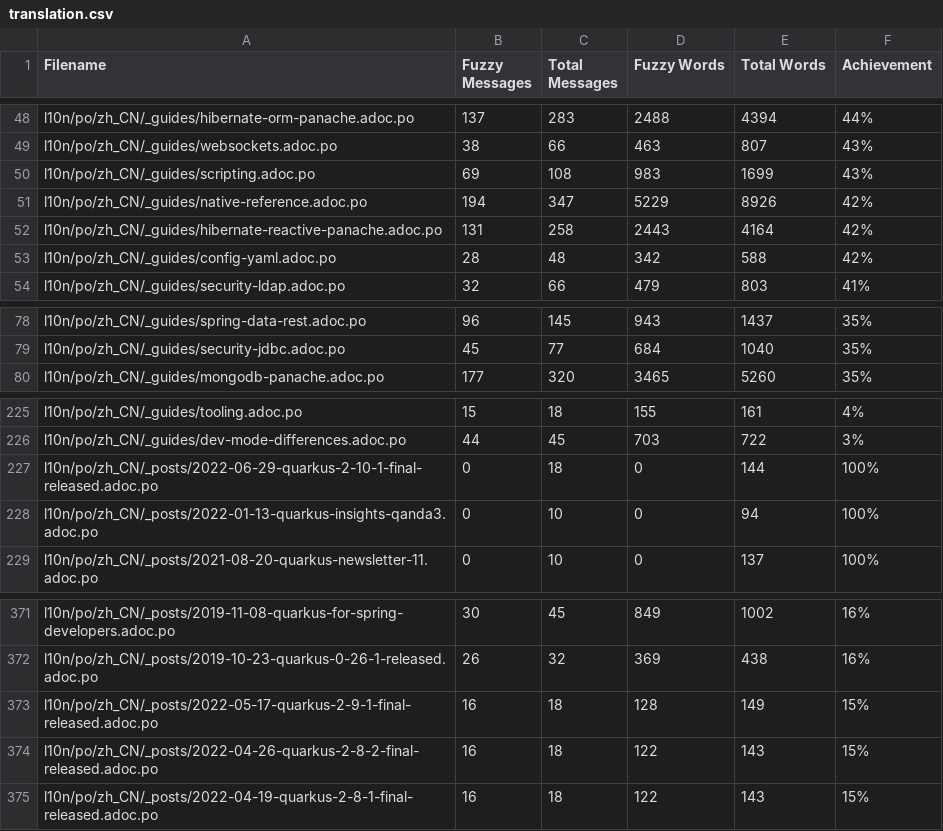
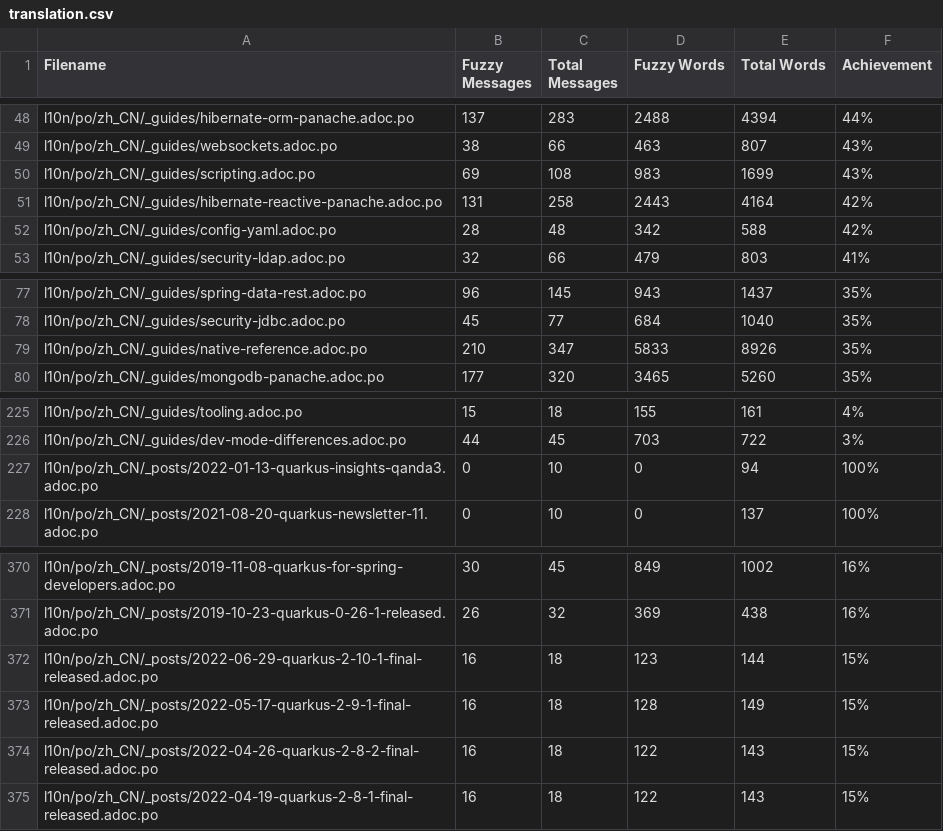
Before and after one commit to shadowmanportfolio/cn.quarkus.io, a CSV file: l10n/stats/translation.csv, drawn as a sheet; only a part is shown, gaps mark what is left out; removed rows and columns are numbered as before the commit, all else as after; the diff names each change by its address in the sheet, - before the commit and + after, or states it on an @@ line.

Commit message:
Update translation stats

```diff
--- a/l10n/stats/translation.csv
+++ b/l10n/stats/translation.csv
-row 51: l10n/po/zh_CN/_guides/native-reference.adoc.po | 194 | 347 | 5229 | 8926 | 42%
+row 79: l10n/po/zh_CN/_guides/native-reference.adoc.po | 210 | 347 | 5833 | 8926 | 35%
-row 227: l10n/po/zh_CN/_posts/2022-06-29-quarkus-2-10-1-final-released.adoc.po | 0 | 18 | 0 | 144 | 100%
+row 372: l10n/po/zh_CN/_posts/2022-06-29-quarkus-2-10-1-final-released.adoc.po | 16 | 18 | 123 | 144 | 15%
```
